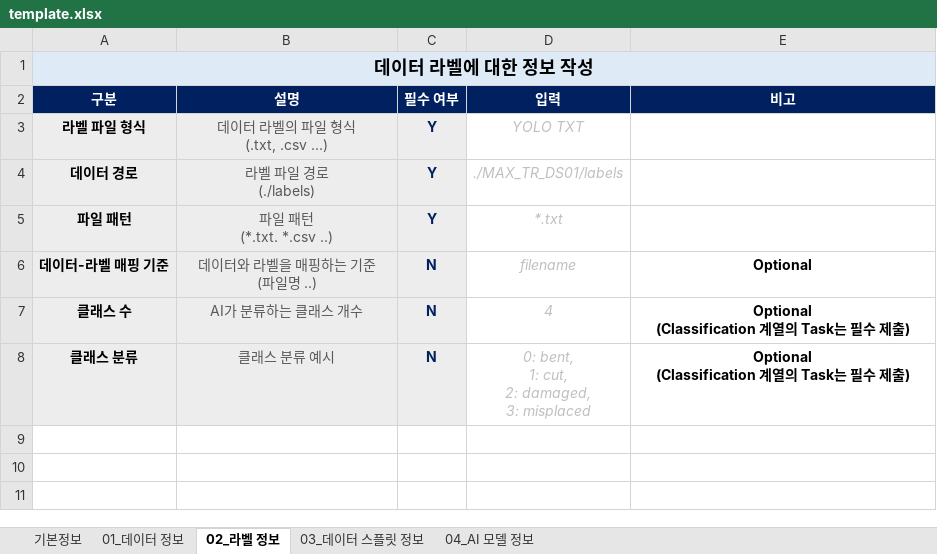
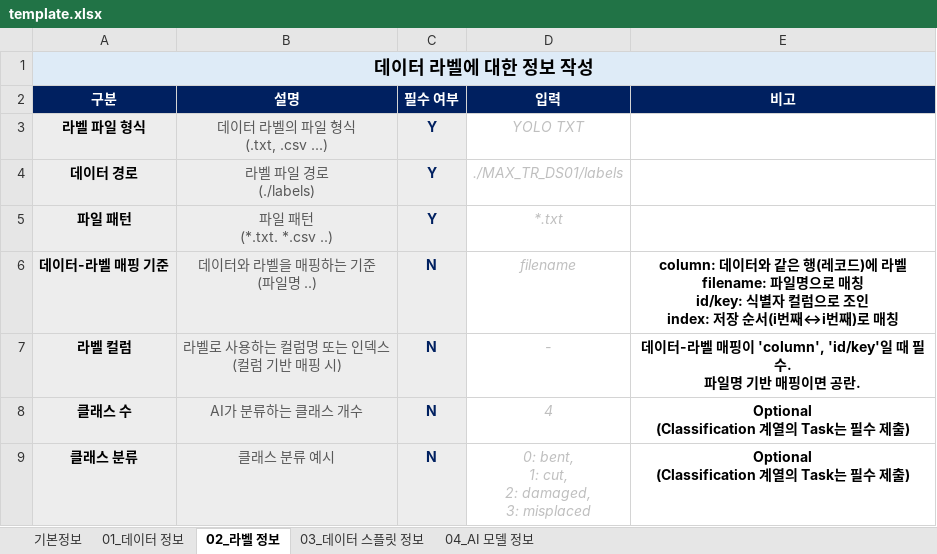
Before and after one commit to max-alliance/max-data, an Excel workbook: Metadata_Converter/template.xlsx, sheet 02_라벨 정보, drawn as a sheet; values as stored, in another font and other column widths than the file's, no borders; ↵ is a line break in a cell; the diff names each change by its address in the sheet, - before the commit and + after, or states it on an @@ line.

```diff
--- a/Metadata_Converter/template.xlsx (sheet 02_라벨 정보)
+++ b/Metadata_Converter/template.xlsx (sheet 02_라벨 정보)
-E6 (비고): Optional
+E6 (비고): column: 데이터와 같은 행(레코드)에 라벨 ↵ filename: 파일명으로 매칭 ↵ id/key: 식별자 컬럼으로 조인 ↵ index: 저장 순서(i번째↔i번째)로 매칭
+row 7: 라벨 컬럼 | 라벨로 사용하는 컬럼명 또는 인덱스 ↵ (컬럼 기반 매핑 시) | N | - | 데이터-라벨 매핑이 'column', 'id/key'일 때 필수. ↵ 파일명 기반 매핑이면 공란.
```
Also changed, not shown: 28 other files.
